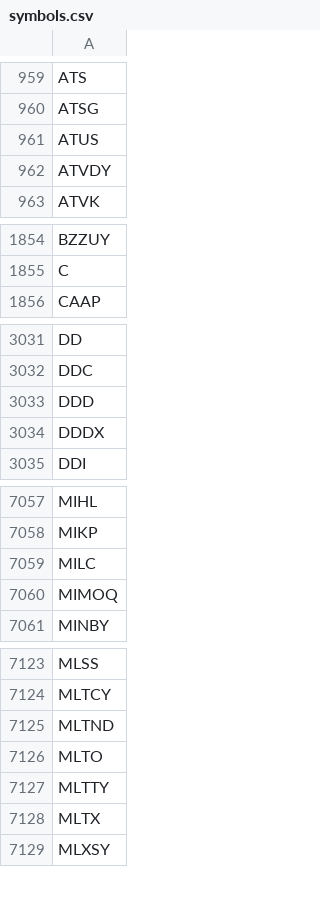
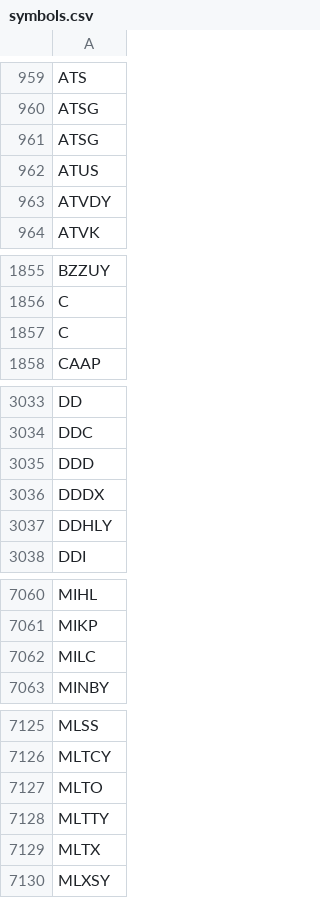
Before and after one commit to melder/symbols_options_csvs, a CSV file: symbols.csv, drawn as a sheet; only a part is shown, gaps mark what is left out; removed rows and columns are numbered as before the commit, all else as after; the diff covers the shown part only; the diff names each change by its address in the sheet, - before the commit and + after, or states it on an @@ line.

Commit message:
2024-10-14 -- updates csvs

```diff
--- a/symbols.csv
+++ b/symbols.csv
+row 961: ATSG
+row 1857: C
+row 3037: DDHLY
-row 7060: MIMOQ
-row 7125: MLTND
```
Also changed, not shown: 1 added row and 1 removed row elsewhere in this file.
